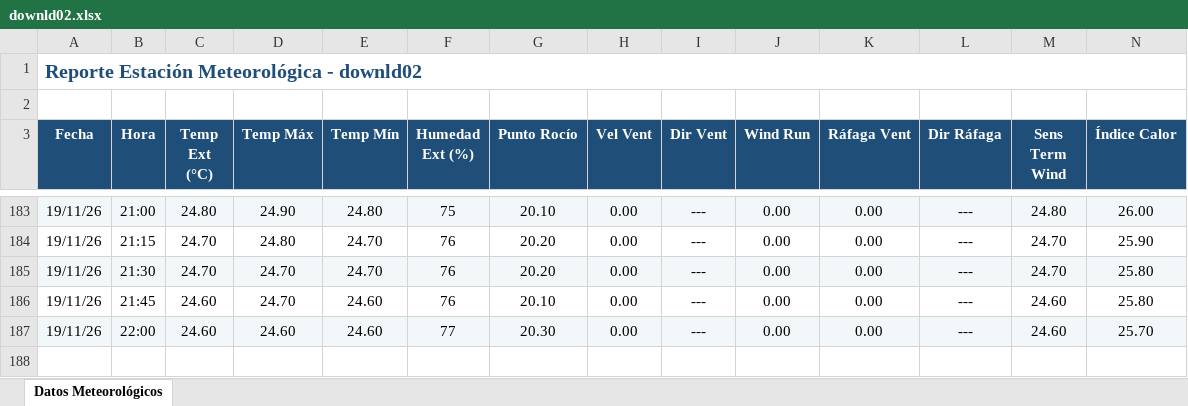
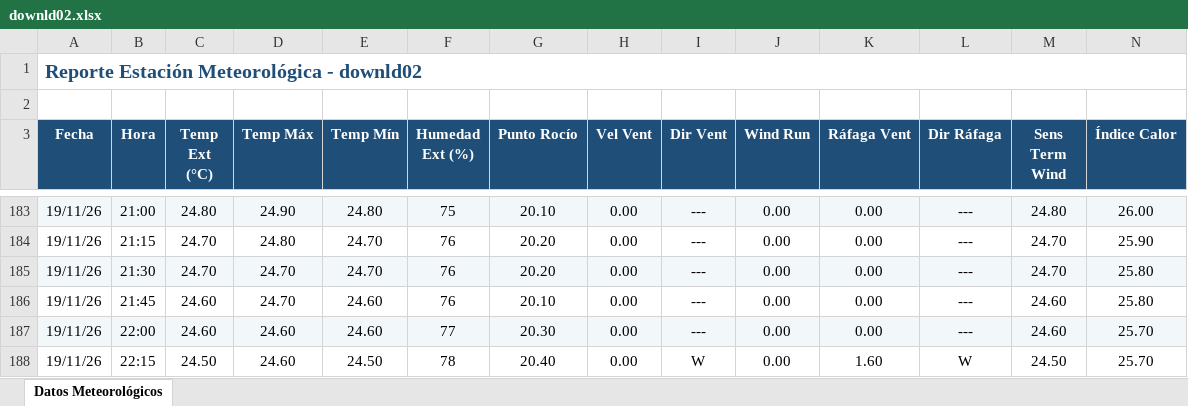
Before and after one commit to intasalta/ema_lajitas, an Excel workbook: downld02.xlsx, sheet Datos Meteorológicos, drawn as a sheet; only a part is shown, gaps mark what is left out; values as stored, in another font and other column widths than the file's, no borders; rows hold the shown columns only; the diff names each change by its address in the sheet, - before the commit and + after, or states it on an @@ line.

```diff
--- a/downld02.xlsx (sheet Datos Meteorológicos)
+++ b/downld02.xlsx (sheet Datos Meteorológicos)
+row 188: 19/11/26 | 22:15 | 24.50 | 24.60 | 24.50 | 78 | 20.40 | 0.00 | W | 0.00 | 1.60 | W | 24.50 | 25.70
```
Also changed, not shown: downld08.xlsx, 2 other files.
